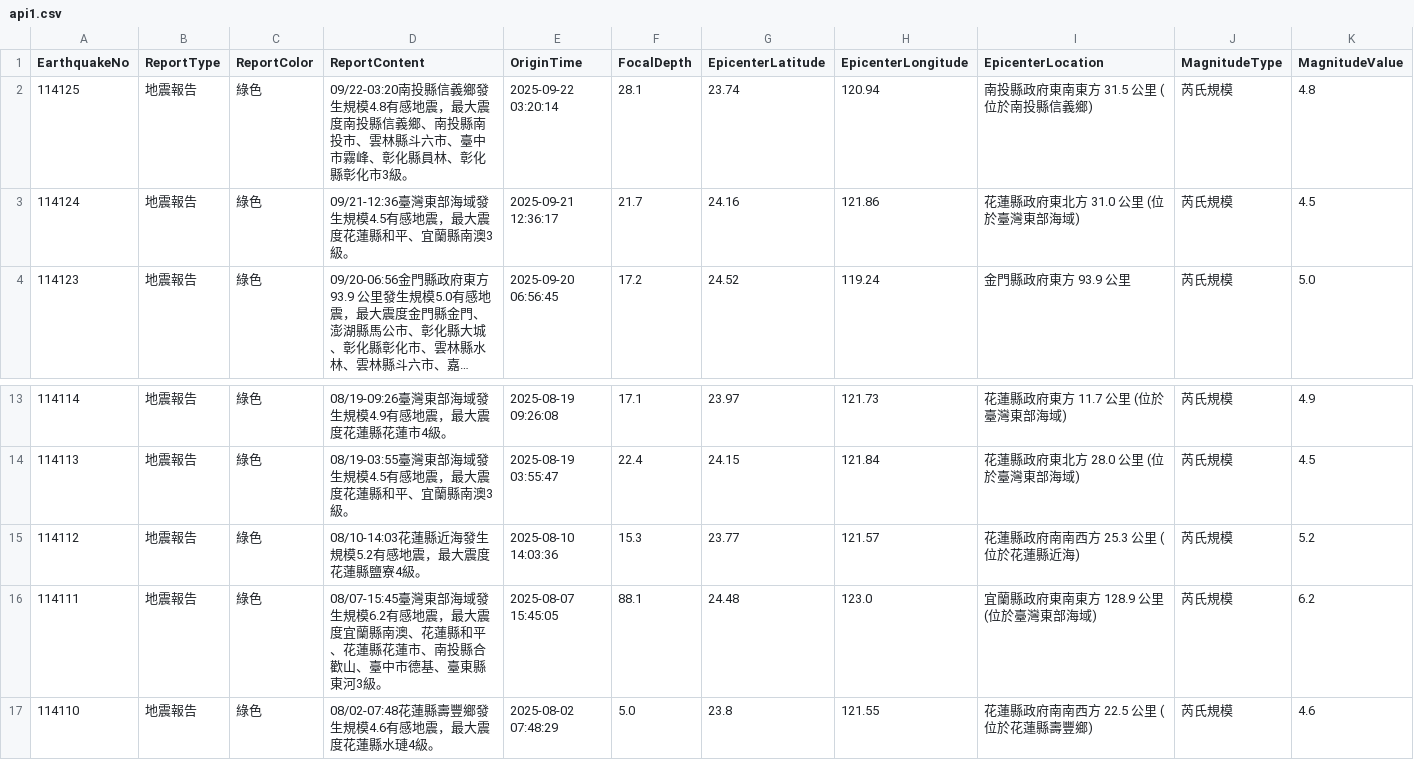
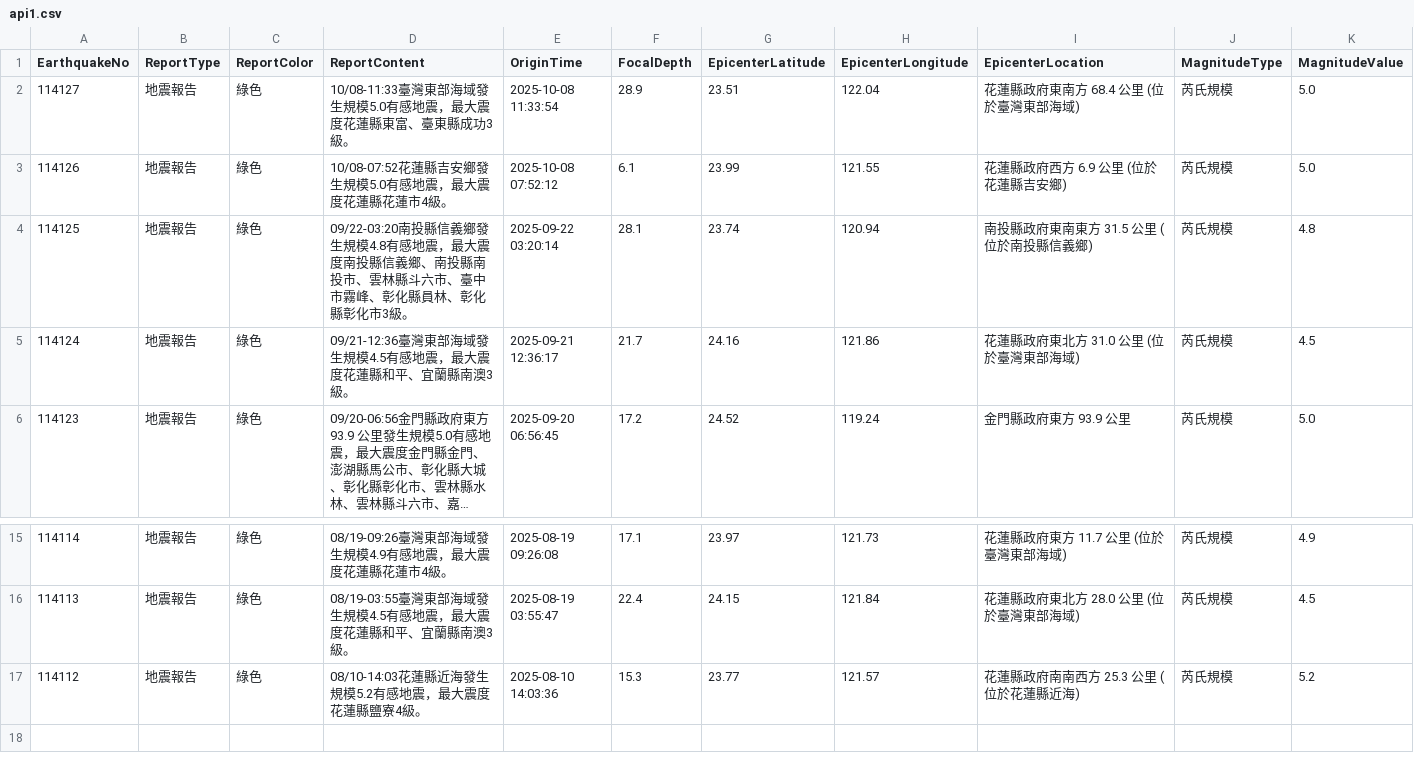
Before and after one commit to FatFang/crawler, a CSV file: api1.csv, drawn as a sheet; only a part is shown, gaps mark what is left out; long unchanged cells end in …; removed rows and columns are numbered as before the commit, all else as after; rows hold the shown columns only; the diff names each change by its address in the sheet, - before the commit and + after, or states it on an @@ line.

Commit message:
Update api1.csv by bot

```diff
--- a/api1.csv
+++ b/api1.csv
+row 2: 114127 | 地震報告 | 綠色 | 10/08-11:33臺灣東部海域發生規模5.0有感地震，最大震度花蓮縣東富、臺東縣成功3級。 | 2025-10-08 11:33:54 | 28.9 | 23.51 | 122.04 | 花蓮縣政府東南方 68.4 公里 (位於臺灣東部海域) | 芮氏規模 | 5.0
+row 3: 114126 | 地震報告 | 綠色 | 10/08-07:52花蓮縣吉安鄉發生規模5.0有感地震，最大震度花蓮縣花蓮市4級。 | 2025-10-08 07:52:12 | 6.1 | 23.99 | 121.55 | 花蓮縣政府西方 6.9 公里 (位於花蓮縣吉安鄉) | 芮氏規模 | 5.0
-row 16: 114111 | 地震報告 | 綠色 | 08/07-15:45臺灣東部海域發生規模6.2有感地震，最大震度宜蘭縣南澳、花蓮縣和平、花蓮縣花蓮市、南投縣合歡山、臺中市德基、臺東縣東河3級。 | 2025-08-07 15:45:05 | 88.1 | 24.48 | 123.0 | 宜蘭縣政府東南東方 128.9 公里 (位於臺灣東部海域) | 芮氏規模 | 6.2
-row 17: 114110 | 地震報告 | 綠色 | 08/02-07:48花蓮縣壽豐鄉發生規模4.6有感地震，最大震度花蓮縣水璉4級。 | 2025-08-02 07:48:29 | 5.0 | 23.8 | 121.55 | 花蓮縣政府南南西方 22.5 公里 (位於花蓮縣壽豐鄉) | 芮氏規模 | 4.6
```
